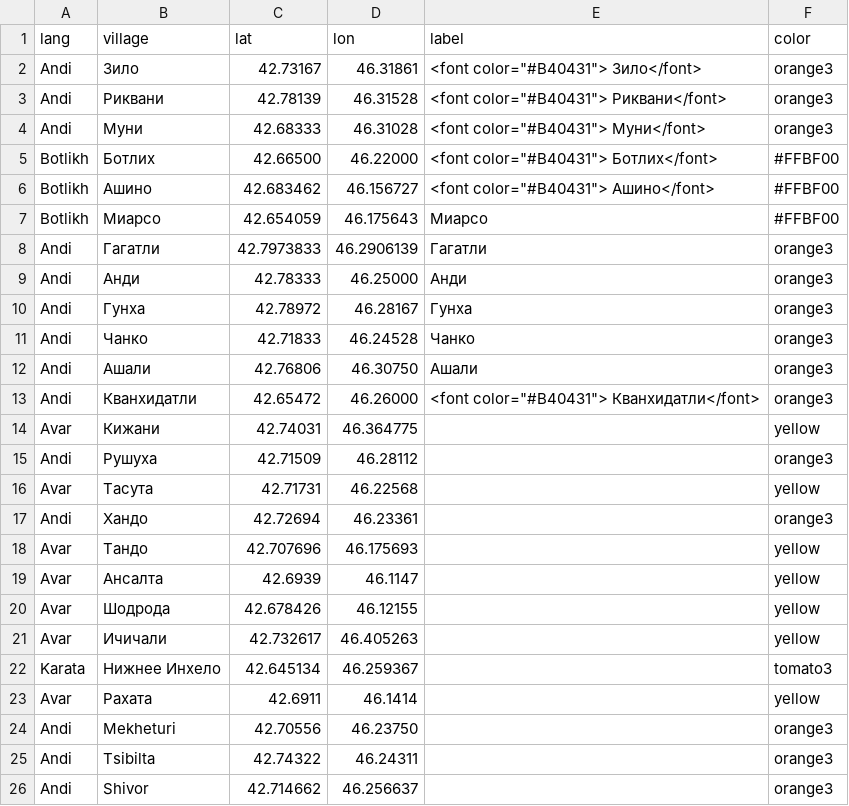
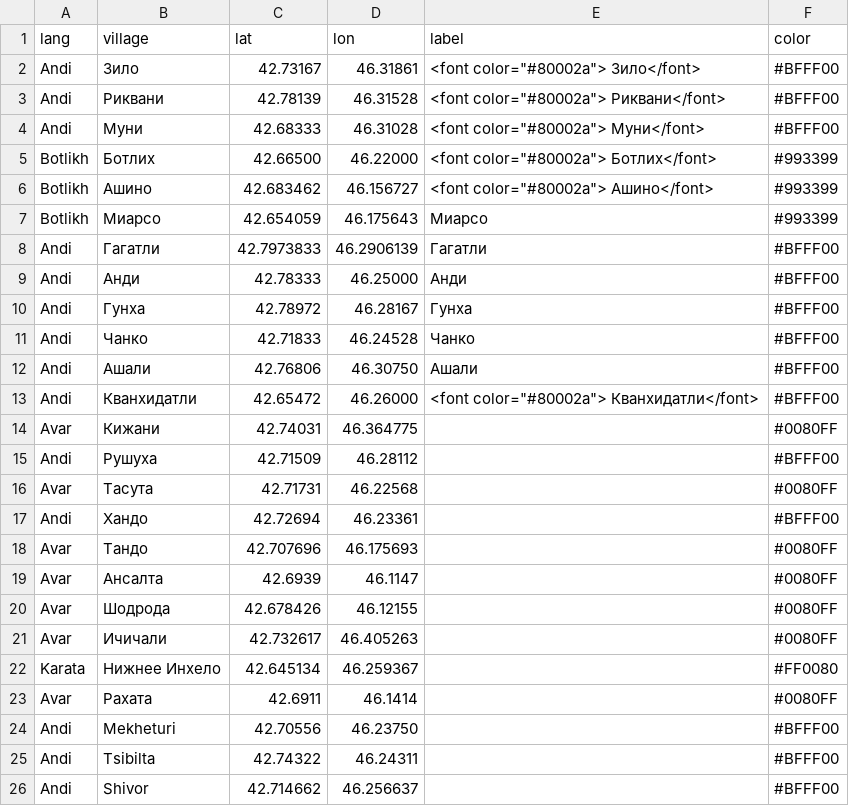
Before and after one commit to agricolamz/2017_Zilo_fieldwork_prezi, a CSV file: villages2.csv, drawn as a sheet.

Commit message:
map colors edited

```diff
--- a/villages2.csv
+++ b/villages2.csv
@@ -1,26 +1,26 @@
 lang	village	lat	lon	label	color
-Andi	Зило	42.73167	46.31861	"<font color=""#B40431""> Зило</font>"	orange3
-Andi	Риквани	42.78139	46.31528	"<font color=""#B40431""> Риквани</font>"	orange3
-Andi	Муни	42.68333	46.31028	"<font color=""#B40431""> Муни</font>"	orange3
-Botlikh	Ботлих	42.66500	46.22000	"<font color=""#B40431""> Ботлих</font>"	#FFBF00
-Botlikh	Ашино	42.683462	46.156727	"<font color=""#B40431""> Ашино</font>"	#FFBF00
-Botlikh	Миарсо	42.654059	46.175643	Миарсо	#FFBF00
-Andi	Гагатли	42.7973833	46.2906139	Гагатли	orange3
-Andi	Анди	42.78333	46.25000	Анди	orange3
-Andi	Гунха	42.78972	46.28167	Гунха	orange3
-Andi	Чанко	42.71833	46.24528	Чанко	orange3
-Andi	Ашали	42.76806	46.30750	Ашали	orange3
-Andi	Кванхидатли	42.65472	46.26000	"<font color=""#B40431""> Кванхидатли</font>"	orange3
-Avar	Кижани	42.74031	46.364775	 	yellow
-Andi	Рушуха	42.71509	46.28112	 	orange3
-Avar	Тасута	42.71731	46.22568	 	yellow
-Andi	Хандо	42.72694	46.23361	 	orange3
-Avar	Тандо	42.707696	46.175693	 	yellow
-Avar	Ансалта	42.6939	46.1147	 	yellow
-Avar	Шодрода	42.678426	46.12155	 	yellow
-Avar	Ичичали	42.732617	46.405263	 	yellow
-Karata	Нижнее Инхело	42.645134	46.259367	 	tomato3
-Avar	Рахата	42.6911	46.1414	 	yellow
-Andi	Mekheturi	42.70556	46.23750	 	orange3
-Andi	Tsibilta	42.74322	46.24311	 	orange3
-Andi	Shivor	42.714662	46.256637	 	orange3
+Andi	Зило	42.73167	46.31861	"<font color=""#80002a""> Зило</font>"	#BFFF00
+Andi	Риквани	42.78139	46.31528	"<font color=""#80002a""> Риквани</font>"	#BFFF00
+Andi	Муни	42.68333	46.31028	"<font color=""#80002a""> Муни</font>"	#BFFF00
+Botlikh	Ботлих	42.66500	46.22000	"<font color=""#80002a""> Ботлих</font>"	#993399
+Botlikh	Ашино	42.683462	46.156727	"<font color=""#80002a""> Ашино</font>"	#993399
+Botlikh	Миарсо	42.654059	46.175643	Миарсо	#993399
+Andi	Гагатли	42.7973833	46.2906139	Гагатли	#BFFF00
+Andi	Анди	42.78333	46.25000	Анди	#BFFF00
+Andi	Гунха	42.78972	46.28167	Гунха	#BFFF00
+Andi	Чанко	42.71833	46.24528	Чанко	#BFFF00
+Andi	Ашали	42.76806	46.30750	Ашали	#BFFF00
+Andi	Кванхидатли	42.65472	46.26000	"<font color=""#80002a""> Кванхидатли</font>"	#BFFF00
+Avar	Кижани	42.74031	46.364775	 	#0080FF
+Andi	Рушуха	42.71509	46.28112	 	#BFFF00
+Avar	Тасута	42.71731	46.22568	 	#0080FF
+Andi	Хандо	42.72694	46.23361	 	#BFFF00
+Avar	Тандо	42.707696	46.175693	 	#0080FF
+Avar	Ансалта	42.6939	46.1147	 	#0080FF
+Avar	Шодрода	42.678426	46.12155	 	#0080FF
+Avar	Ичичали	42.732617	46.405263	 	#0080FF
+Karata	Нижнее Инхело	42.645134	46.259367	 	#FF0080
+Avar	Рахата	42.6911	46.1414	 	#0080FF
+Andi	Mekheturi	42.70556	46.23750	 	#BFFF00
+Andi	Tsibilta	42.74322	46.24311	 	#BFFF00
+Andi	Shivor	42.714662	46.256637	 	#BFFF00
```
Also changed, not shown: 4 other files.
